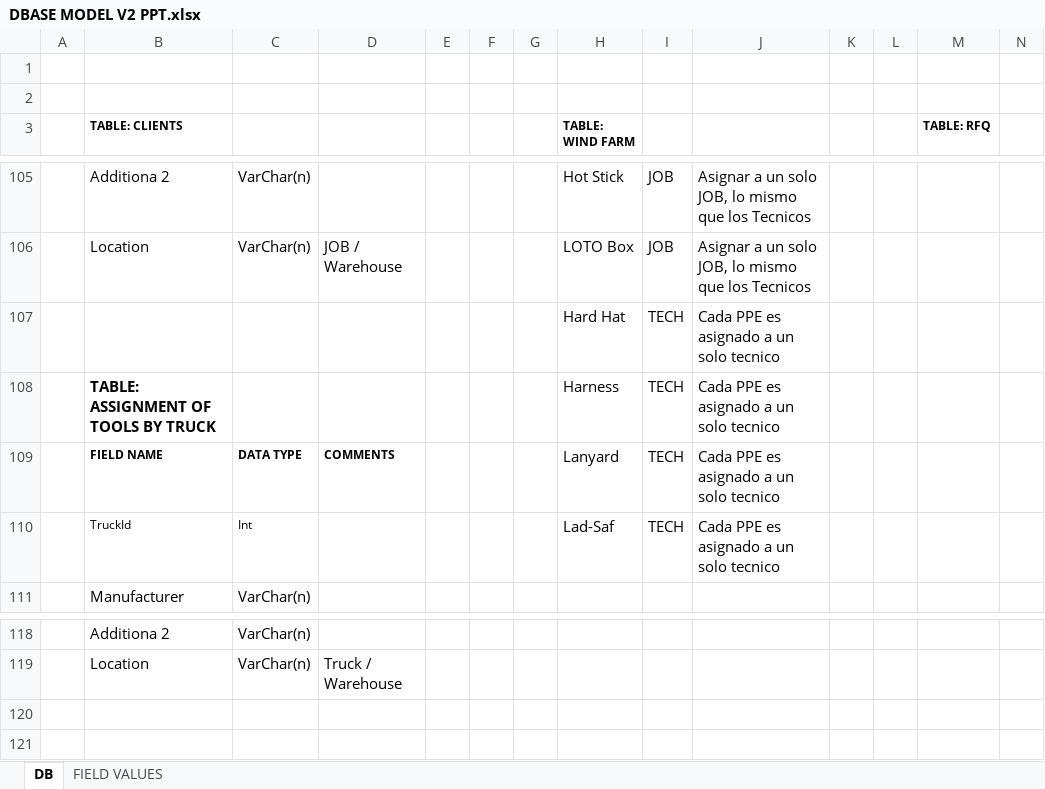
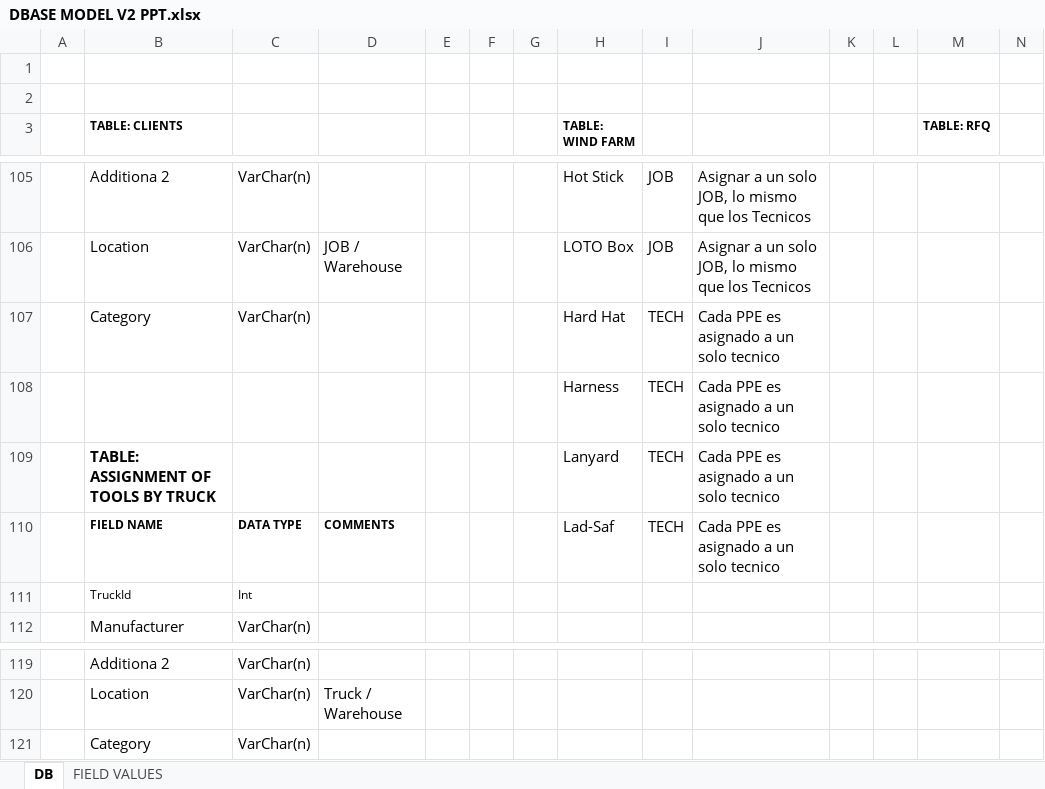
Before and after one commit to josean14/axis, an Excel workbook: Documentacion/DBASE MODEL V2 PPT.xlsx, sheet DB, drawn as a sheet; only a part is shown, gaps mark what is left out; values as stored, in another font and other column widths than the file's, no borders; charts and pictures not drawn; removed rows and columns are numbered as before the commit, all else as after; rows hold the shown columns only; the diff names each change by its address in the sheet, - before the commit and + after, or states it on an @@ line.

```diff
--- a/Documentacion/DBASE MODEL V2 PPT.xlsx (sheet DB)
+++ b/Documentacion/DBASE MODEL V2 PPT.xlsx (sheet DB)
+row 107:  | Category | VarChar(n) |  |  |  |  | Hard Hat | TECH | Cada PPE es asignado a un solo tecnico
-H108 (TABLE: WIND FARM): Hard Hat
+H108 (TABLE: WIND FARM): Harness
-H109 (TABLE: WIND FARM): Harness
+H109 (TABLE: WIND FARM): Lanyard
-H110 (TABLE: WIND FARM): Lanyard
+H110 (TABLE: WIND FARM): Lad-Saf
-row 110:  | TruckId | Int |  |  |  |  | Lad-Saf | TECH | Cada PPE es asignado a un solo tecnico
+row 111:  | TruckId | Int
+row 121:  | Category | VarChar(n)
```
Also changed, not shown: 12 other files.
